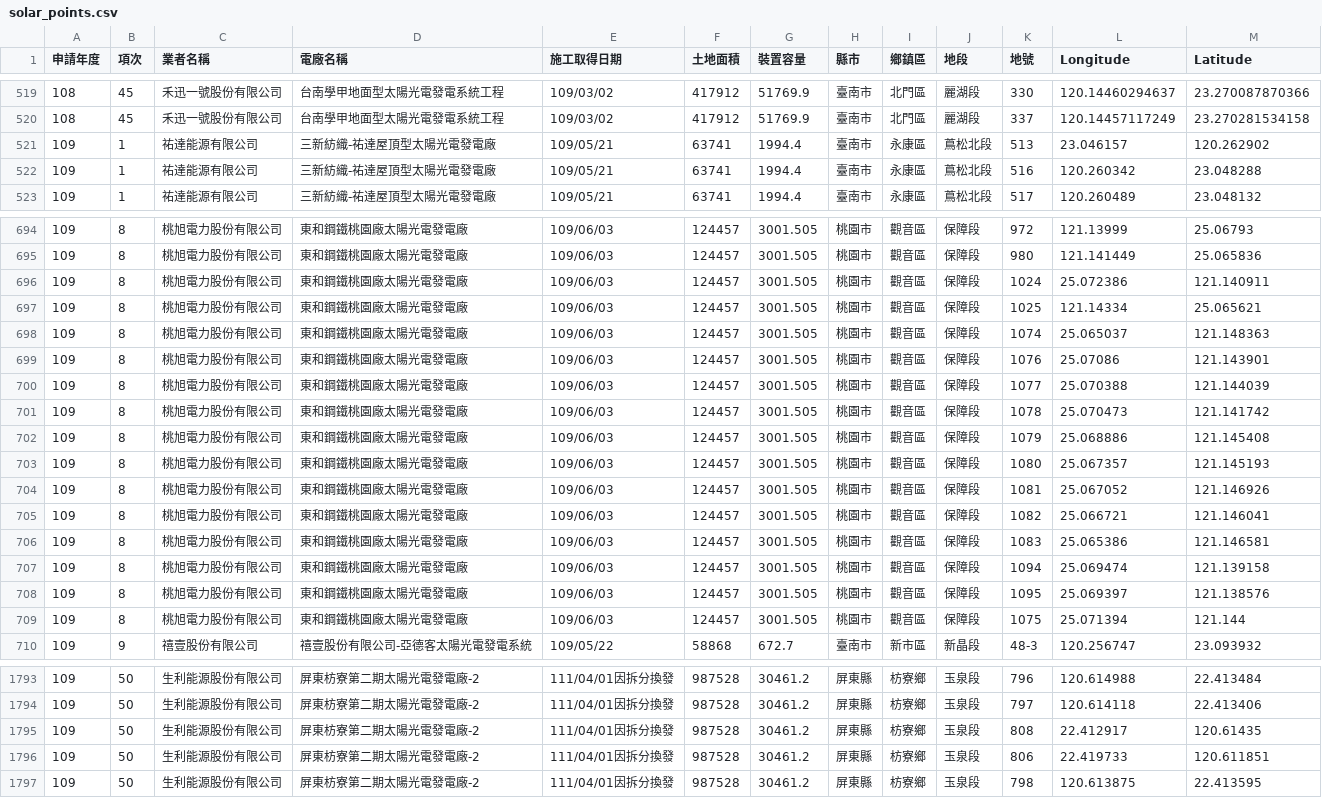
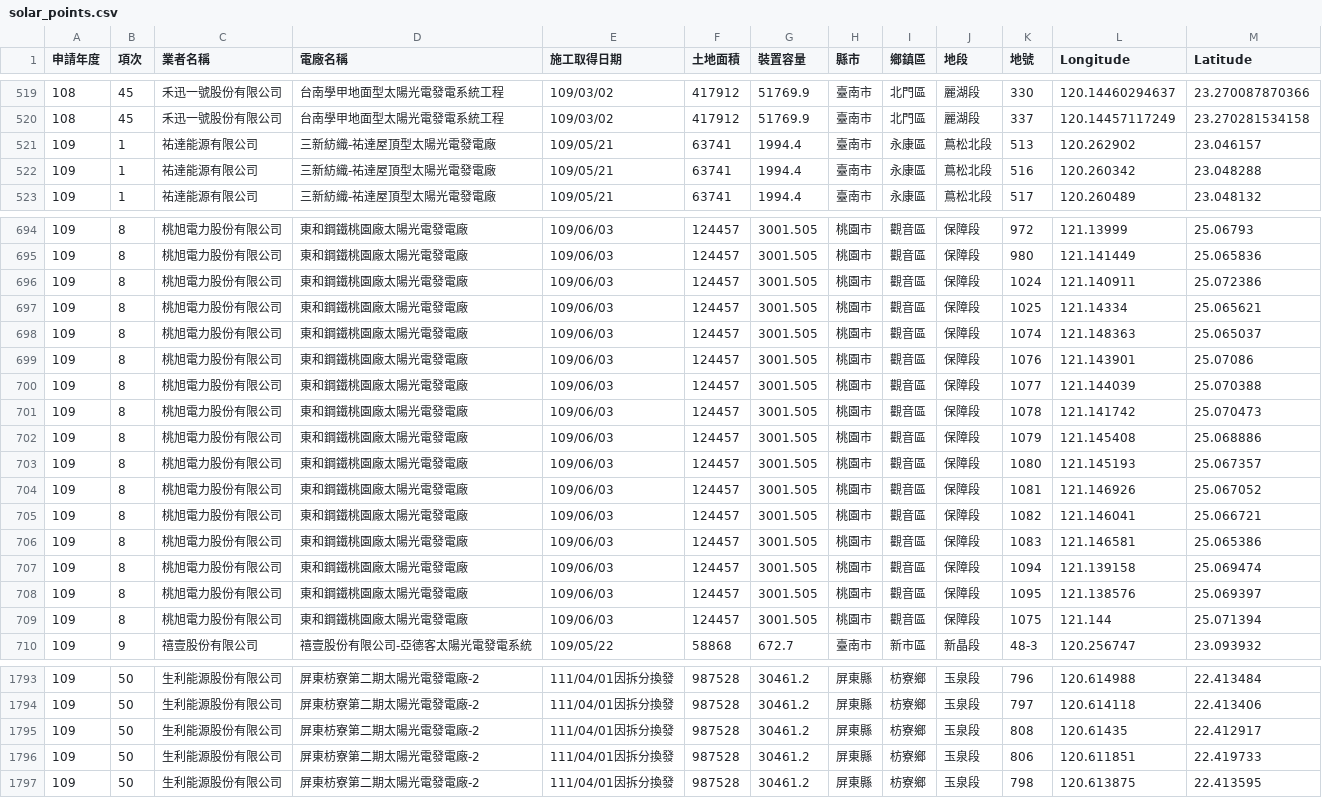
Before and after one commit to kiang/moeaea.gov.tw, a CSV file: processed/solar_points.csv, drawn as a sheet; only a part is shown, gaps mark what is left out; the diff covers the shown part only.

Commit message:
fix wrong placement of longitude/latitude

```diff
--- a/processed/solar_points.csv
+++ b/processed/solar_points.csv
@@ -520,3 +520,3 @@
 108,45,禾迅一號股份有限公司,台南學甲地面型太陽光電發電系統工程,109/03/02,417912,51769.9,臺南市,北門區,麗湖段,337,120.14457117249,23.270281534158
-109,1,祐達能源有限公司,三新紡織-祐達屋頂型太陽光電發電廠,109/05/21,63741,1994.4,臺南市,永康區,蔦松北段,513,23.046157,120.262902
+109,1,祐達能源有限公司,三新紡織-祐達屋頂型太陽光電發電廠,109/05/21,63741,1994.4,臺南市,永康區,蔦松北段,513,120.262902,23.046157
 109,1,祐達能源有限公司,三新紡織-祐達屋頂型太陽光電發電廠,109/05/21,63741,1994.4,臺南市,永康區,蔦松北段,516,120.260342,23.048288
@@ -725,16 +725,16 @@
 109,8,桃旭電力股份有限公司,東和鋼鐵桃園廠太陽光電發電廠,109/06/03,124457,3001.505,桃園市,觀音區,保障段,980,121.141449,25.065836
-109,8,桃旭電力股份有限公司,東和鋼鐵桃園廠太陽光電發電廠,109/06/03,124457,3001.505,桃園市,觀音區,保障段,1024,25.072386,121.140911
+109,8,桃旭電力股份有限公司,東和鋼鐵桃園廠太陽光電發電廠,109/06/03,124457,3001.505,桃園市,觀音區,保障段,1024,121.140911,25.072386
 109,8,桃旭電力股份有限公司,東和鋼鐵桃園廠太陽光電發電廠,109/06/03,124457,3001.505,桃園市,觀音區,保障段,1025,121.14334,25.065621
-109,8,桃旭電力股份有限公司,東和鋼鐵桃園廠太陽光電發電廠,109/06/03,124457,3001.505,桃園市,觀音區,保障段,1074,25.065037,121.148363
-109,8,桃旭電力股份有限公司,東和鋼鐵桃園廠太陽光電發電廠,109/06/03,124457,3001.505,桃園市,觀音區,保障段,1076,25.07086,121.143901
-109,8,桃旭電力股份有限公司,東和鋼鐵桃園廠太陽光電發電廠,109/06/03,124457,3001.505,桃園市,觀音區,保障段,1077,25.070388,121.144039
-109,8,桃旭電力股份有限公司,東和鋼鐵桃園廠太陽光電發電廠,109/06/03,124457,3001.505,桃園市,觀音區,保障段,1078,25.070473,121.141742
-109,8,桃旭電力股份有限公司,東和鋼鐵桃園廠太陽光電發電廠,109/06/03,124457,3001.505,桃園市,觀音區,保障段,1079,25.068886,121.145408
-109,8,桃旭電力股份有限公司,東和鋼鐵桃園廠太陽光電發電廠,109/06/03,124457,3001.505,桃園市,觀音區,保障段,1080,25.067357,121.145193
-109,8,桃旭電力股份有限公司,東和鋼鐵桃園廠太陽光電發電廠,109/06/03,124457,3001.505,桃園市,觀音區,保障段,1081,25.067052,121.146926
-109,8,桃旭電力股份有限公司,東和鋼鐵桃園廠太陽光電發電廠,109/06/03,124457,3001.505,桃園市,觀音區,保障段,1082,25.066721,121.146041
-109,8,桃旭電力股份有限公司,東和鋼鐵桃園廠太陽光電發電廠,109/06/03,124457,3001.505,桃園市,觀音區,保障段,1083,25.065386,121.146581
-109,8,桃旭電力股份有限公司,東和鋼鐵桃園廠太陽光電發電廠,109/06/03,124457,3001.505,桃園市,觀音區,保障段,1094,25.069474,121.139158
-109,8,桃旭電力股份有限公司,東和鋼鐵桃園廠太陽光電發電廠,109/06/03,124457,3001.505,桃園市,觀音區,保障段,1095,25.069397,121.138576
-109,8,桃旭電力股份有限公司,東和鋼鐵桃園廠太陽光電發電廠,109/06/03,124457,3001.505,桃園市,觀音區,保障段,1075,25.071394,121.144
+109,8,桃旭電力股份有限公司,東和鋼鐵桃園廠太陽光電發電廠,109/06/03,124457,3001.505,桃園市,觀音區,保障段,1074,121.148363,25.065037
+109,8,桃旭電力股份有限公司,東和鋼鐵桃園廠太陽光電發電廠,109/06/03,124457,3001.505,桃園市,觀音區,保障段,1076,121.143901,25.07086
+109,8,桃旭電力股份有限公司,東和鋼鐵桃園廠太陽光電發電廠,109/06/03,124457,3001.505,桃園市,觀音區,保障段,1077,121.144039,25.070388
+109,8,桃旭電力股份有限公司,東和鋼鐵桃園廠太陽光電發電廠,109/06/03,124457,3001.505,桃園市,觀音區,保障段,1078,121.141742,25.070473
+109,8,桃旭電力股份有限公司,東和鋼鐵桃園廠太陽光電發電廠,109/06/03,124457,3001.505,桃園市,觀音區,保障段,1079,121.145408,25.068886
+109,8,桃旭電力股份有限公司,東和鋼鐵桃園廠太陽光電發電廠,109/06/03,124457,3001.505,桃園市,觀音區,保障段,1080,121.145193,25.067357
+109,8,桃旭電力股份有限公司,東和鋼鐵桃園廠太陽光電發電廠,109/06/03,124457,3001.505,桃園市,觀音區,保障段,1081,121.146926,25.067052
+109,8,桃旭電力股份有限公司,東和鋼鐵桃園廠太陽光電發電廠,109/06/03,124457,3001.505,桃園市,觀音區,保障段,1082,121.146041,25.066721
+109,8,桃旭電力股份有限公司,東和鋼鐵桃園廠太陽光電發電廠,109/06/03,124457,3001.505,桃園市,觀音區,保障段,1083,121.146581,25.065386
+109,8,桃旭電力股份有限公司,東和鋼鐵桃園廠太陽光電發電廠,109/06/03,124457,3001.505,桃園市,觀音區,保障段,1094,121.139158,25.069474
+109,8,桃旭電力股份有限公司,東和鋼鐵桃園廠太陽光電發電廠,109/06/03,124457,3001.505,桃園市,觀音區,保障段,1095,121.138576,25.069397
+109,8,桃旭電力股份有限公司,東和鋼鐵桃園廠太陽光電發電廠,109/06/03,124457,3001.505,桃園市,觀音區,保障段,1075,121.144,25.071394
 109,9,禧壹股份有限公司,禧壹股份有限公司-亞德客太陽光電發電系統,109/05/22,58868,672.7,臺南市,新市區,新晶段,48-3,120.256747,23.093932
@@ -1922,4 +1922,4 @@
 109,50,生利能源股份有限公司,屏東枋寮第二期太陽光電發電廠-2,111/04/01因拆分換發,987528,30461.2,屏東縣,枋寮鄉,玉泉段,797,120.614118,22.413406
-109,50,生利能源股份有限公司,屏東枋寮第二期太陽光電發電廠-2,111/04/01因拆分換發,987528,30461.2,屏東縣,枋寮鄉,玉泉段,808,22.412917,120.61435
-109,50,生利能源股份有限公司,屏東枋寮第二期太陽光電發電廠-2,111/04/01因拆分換發,987528,30461.2,屏東縣,枋寮鄉,玉泉段,806,22.419733,120.611851
+109,50,生利能源股份有限公司,屏東枋寮第二期太陽光電發電廠-2,111/04/01因拆分換發,987528,30461.2,屏東縣,枋寮鄉,玉泉段,808,120.61435,22.412917
+109,50,生利能源股份有限公司,屏東枋寮第二期太陽光電發電廠-2,111/04/01因拆分換發,987528,30461.2,屏東縣,枋寮鄉,玉泉段,806,120.611851,22.419733
 109,50,生利能源股份有限公司,屏東枋寮第二期太陽光電發電廠-2,111/04/01因拆分換發,987528,30461.2,屏東縣,枋寮鄉,玉泉段,798,120.613875,22.413595
```
Also changed, not shown: 122 edited cells elsewhere in this file.
